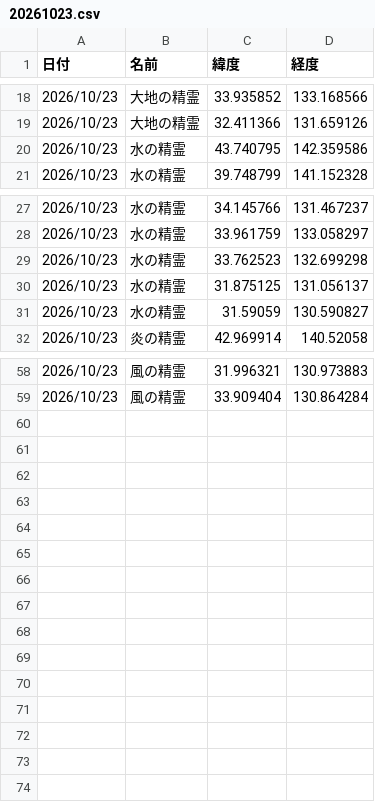
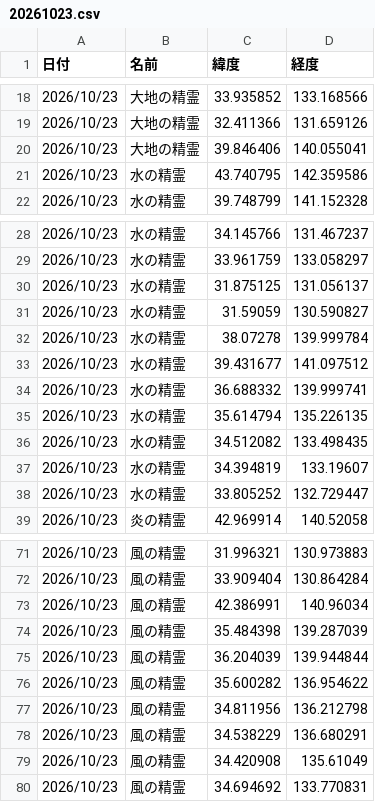
Before and after one commit to griever-0120/maboroshi, a CSV file: spirits-data/202610/20261023.csv, drawn as a sheet; only a part is shown, gaps mark what is left out; removed rows and columns are numbered as before the commit, all else as after; the diff covers the shown part only; the diff names each change by its address in the sheet, - before the commit and + after, or states it on an @@ line.

```diff
--- a/spirits-data/202610/20261023.csv
+++ b/spirits-data/202610/20261023.csv
+row 20: 2026/10/23 | 大地の精霊 | 39.846406 | 140.055041
-row 29: 2026/10/23 | 水の精霊 | 33.762523 | 132.699298
+row 32: 2026/10/23 | 水の精霊 | 38.07278 | 139.999784
+row 33: 2026/10/23 | 水の精霊 | 39.431677 | 141.097512
+row 34: 2026/10/23 | 水の精霊 | 36.688332 | 139.999741
+row 35: 2026/10/23 | 水の精霊 | 35.614794 | 135.226135
+row 36: 2026/10/23 | 水の精霊 | 34.512082 | 133.498435
+row 37: 2026/10/23 | 水の精霊 | 34.394819 | 133.19607
+row 38: 2026/10/23 | 水の精霊 | 33.805252 | 132.729447
+row 73: 2026/10/23 | 風の精霊 | 42.386991 | 140.96034
+row 74: 2026/10/23 | 風の精霊 | 35.484398 | 139.287039
+row 75: 2026/10/23 | 風の精霊 | 36.204039 | 139.944844
+row 76: 2026/10/23 | 風の精霊 | 35.600282 | 136.954622
+row 77: 2026/10/23 | 風の精霊 | 34.811956 | 136.212798
+row 78: 2026/10/23 | 風の精霊 | 34.538229 | 136.680291
+row 79: 2026/10/23 | 風の精霊 | 34.420908 | 135.61049
+row 80: 2026/10/23 | 風の精霊 | 34.694692 | 133.770831
```
Also changed, not shown: 6 added rows elsewhere in this file, spirits-data/all.csv.
